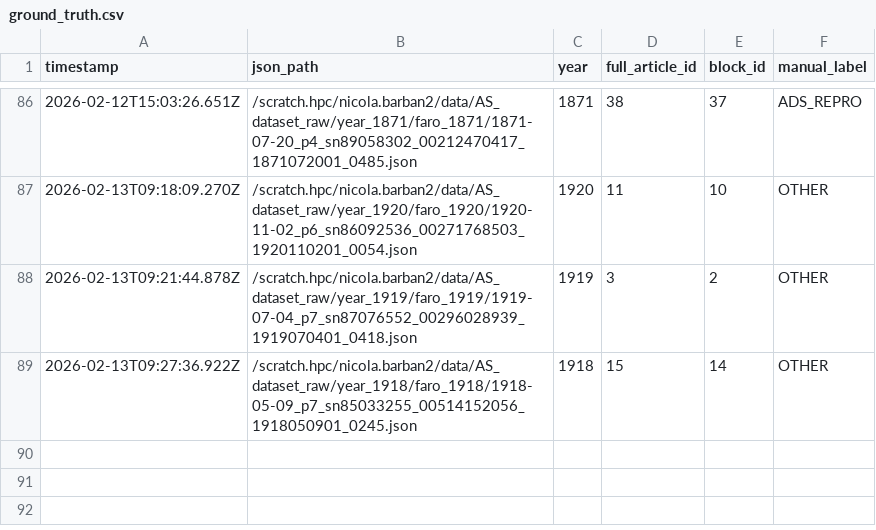
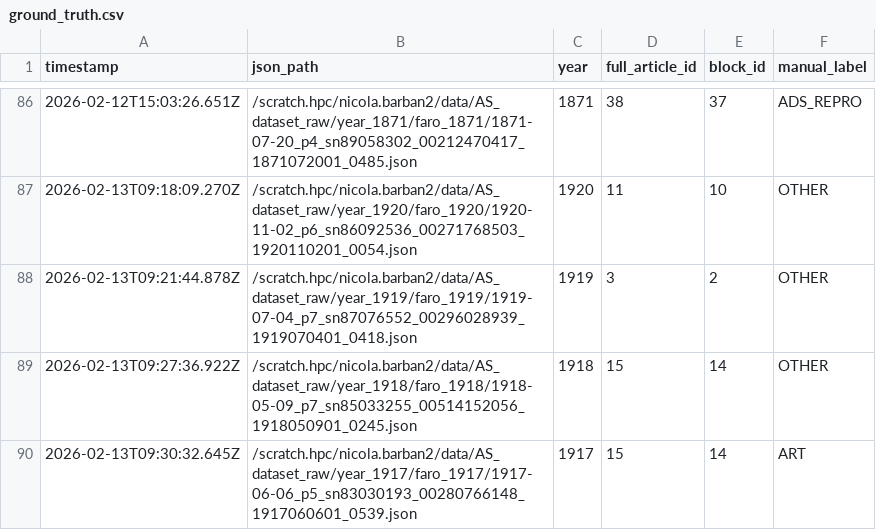
Before and after one commit to nicolabarban/fertility_ads, a CSV file: data/ground_truth.csv, drawn as a sheet; only a part is shown, gaps mark what is left out; the diff names each change by its address in the sheet, - before the commit and + after, or states it on an @@ line.

Commit message:
Append ground truth label

```diff
--- a/data/ground_truth.csv
+++ b/data/ground_truth.csv
+row 90: 2026-02-13T09:30:32.645Z | /scratch.hpc/nicola.barban2/data/AS_dataset_raw/year_1917/faro_1917/1917-06-06_p5_sn83030193_00280766148_1917060601_0539.json | 1917 | 15 | 14 | ART
```
